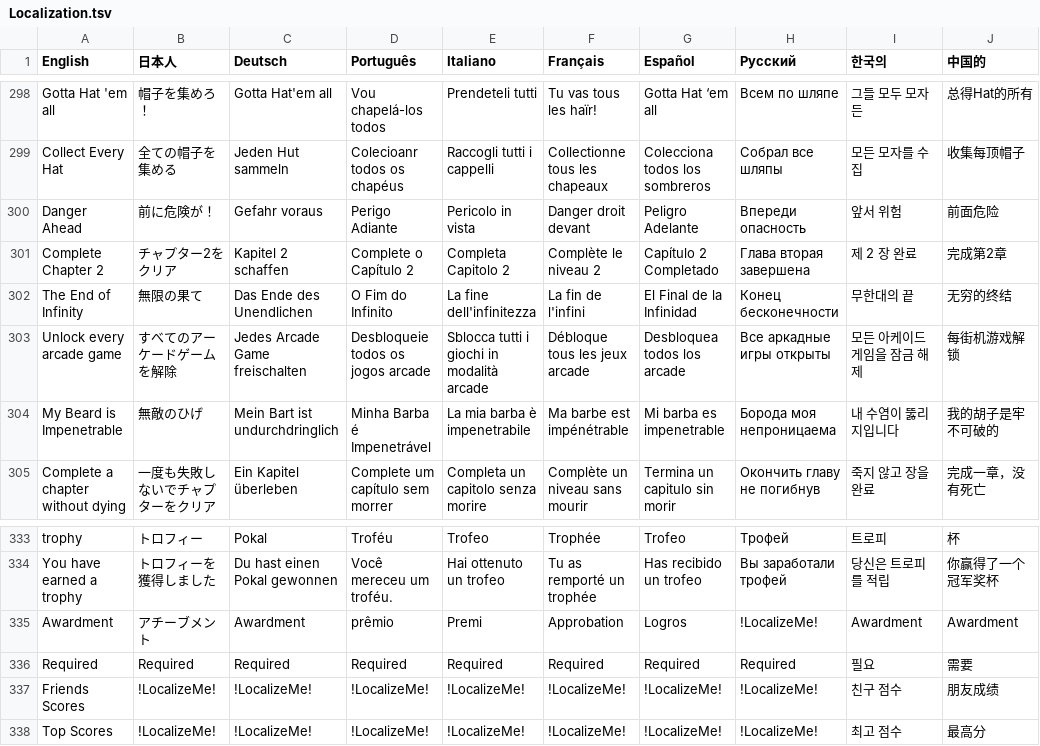
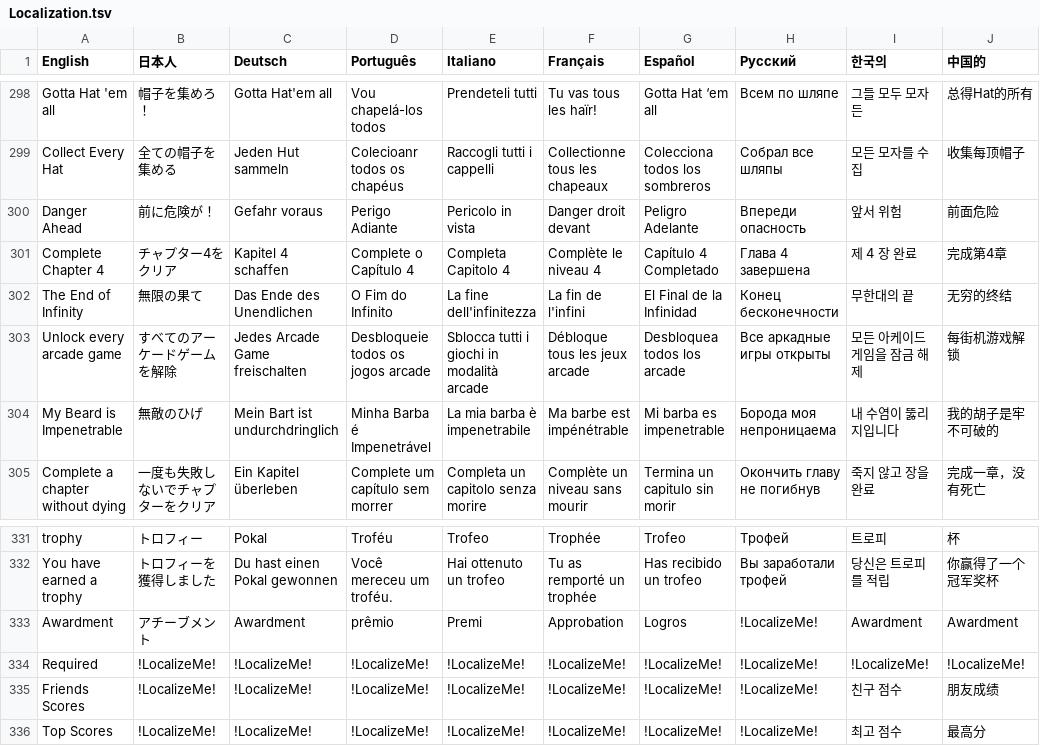
Before and after one commit to PwneeStudios/Cloudberry-Kingdom, a TSV file: Cloudberry Kingdom/Content/Localization/Localization.tsv, drawn as a sheet; only a part is shown, gaps mark what is left out; the diff covers the shown part only.

```diff
--- a/Cloudberry Kingdom/Content/Localization/Localization.tsv
+++ b/Cloudberry Kingdom/Content/Localization/Localization.tsv
@@ -300,3 +300,3 @@ Collect Every Hat	全ての帽子を集める	Jeden Hut sammeln	Colecioanr todos
 Danger Ahead	前に危険が！	Gefahr voraus	Perigo Adiante	Pericolo in vista	Danger droit devant	Peligro Adelante	Впереди опасность	앞서 위험	前面危险	
-Complete Chapter 2	チャプター2をクリア	Kapitel 2 schaffen	Complete o Capítulo 2	Completa Capitolo 2	Complète le niveau 2	Capítulo 2 Completado	Глава вторая завершена	제 2 장 완료	完成第2章	
+Complete Chapter 4	チャプター4をクリア	Kapitel 4 schaffen	Complete o Capítulo 4	Completa Capitolo 4	Complète le niveau 4	Capítulo 4 Completado	Глава 4 завершена	제 4 장 완료	完成第4章	
 The End of Infinity	無限の果て	Das Ende des Unendlichen	O Fim do Infinito	La fine dell'infinitezza	La fin de l'infini	El Final de la Infinidad	Конец бесконечности	무한대의 끝	无穷的终结	
@@ -335,3 +333,3 @@ You have earned a trophy	トロフィーを獲得しました	Du hast einen Poka
 Awardment	アチーブメント	Awardment	prêmio	Premi	Approbation	Logros	!LocalizeMe!	Awardment	Awardment	
-Required	Required	Required	Required	Required	Required	Required	Required	필요	需要	
+Required	!LocalizeMe!	!LocalizeMe!	!LocalizeMe!	!LocalizeMe!	!LocalizeMe!	!LocalizeMe!	!LocalizeMe!	!LocalizeMe!	!LocalizeMe!	
 Friends Scores	!LocalizeMe!	!LocalizeMe!	!LocalizeMe!	!LocalizeMe!	!LocalizeMe!	!LocalizeMe!	!LocalizeMe!	친구 점수	朋友成绩	
```
Also changed, not shown: 6 added rows, 2 removed rows, 1 moved row and 22 edited cells elsewhere in this file, Cloudberry Kingdom/ContentPC/Localization/Localization.tsv, 14 other files.
